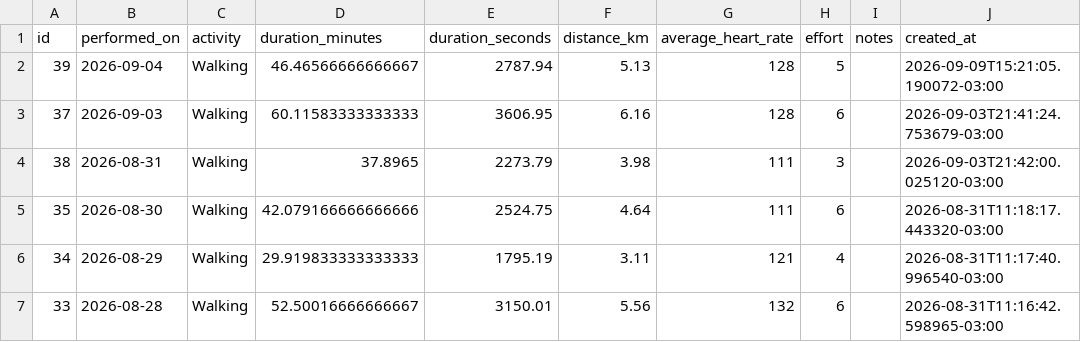
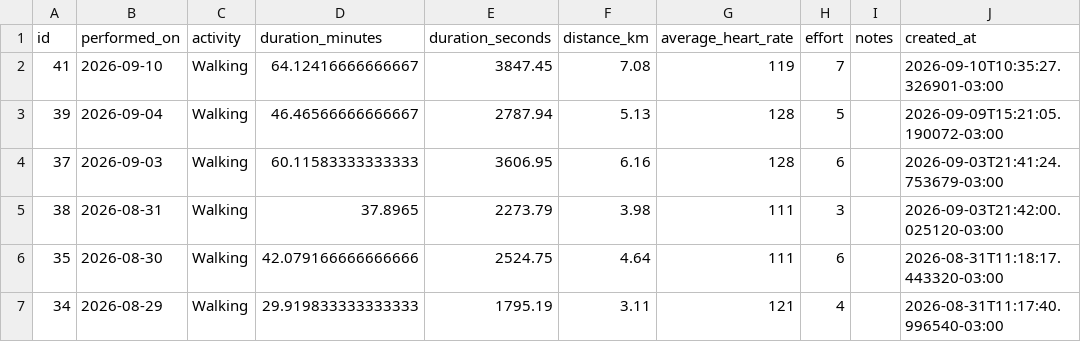
Before and after one commit to Cazelli/App_academia_caminhadas, a CSV file: data/cardio_progress.csv, drawn as a sheet; only a part is shown; the shorter side is filled out with more unchanged rows; the diff names each change by its address in the sheet, - before the commit and + after, or states it on an @@ line.

Commit message:
Update cardio_progress (2026-09-10 10:35 BRT)

```diff
--- a/data/cardio_progress.csv
+++ b/data/cardio_progress.csv
+row 2: 41 | 2026-09-10 | Walking | 64.12416666666667 | 3847.45 | 7.08 | 119 | 7 |  | 2026-09-10T10:35:27.326901-03:00
```
